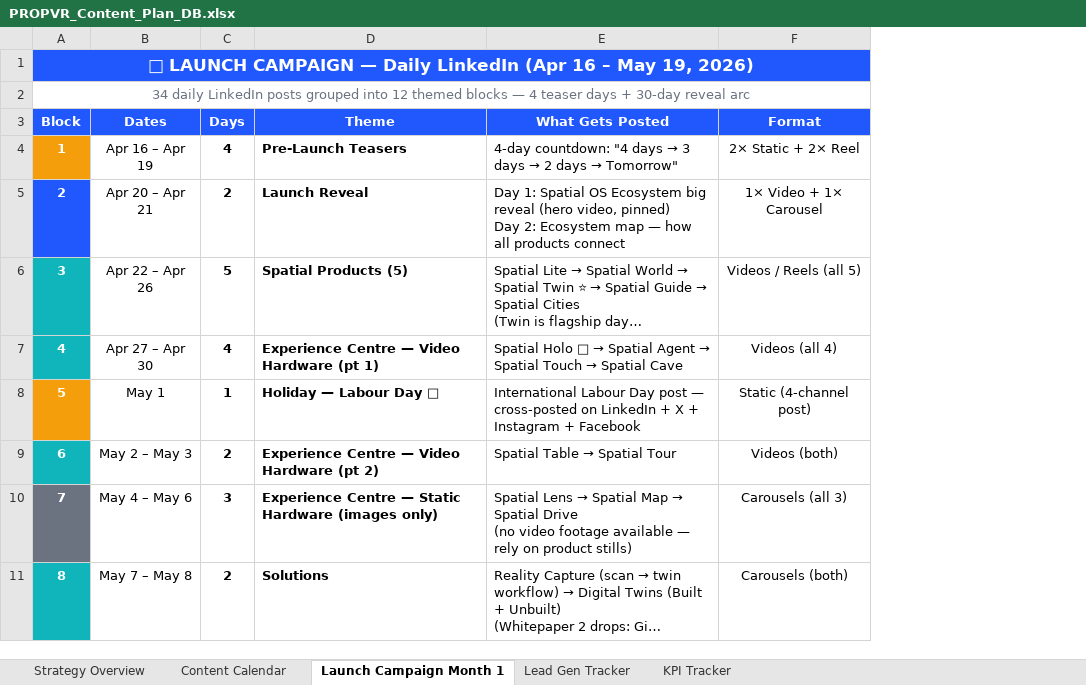
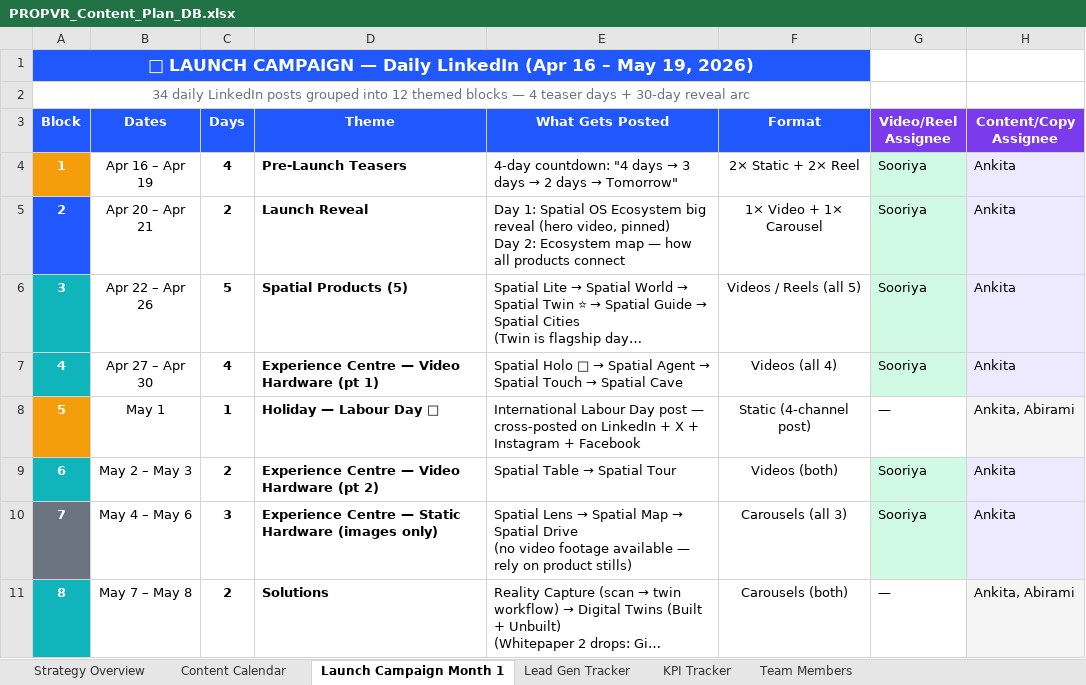
Before and after one commit to srinathkandala1-lgtm/planora, an Excel workbook: public/PROPVR_Content_Plan_DB.xlsx, sheet Launch Campaign Month 1, drawn as a sheet; only a part is shown; long unchanged cells end in …; values as stored, in another font and other column widths than the file's, no borders; the diff names each change by its address in the sheet, - before the commit and + after, or states it on an @@ line.

```diff
--- a/public/PROPVR_Content_Plan_DB.xlsx (sheet Launch Campaign Month 1)
+++ b/public/PROPVR_Content_Plan_DB.xlsx (sheet Launch Campaign Month 1)
+sheet tab: Team Members
+column G (Video/Reel Assignee), rows 4-11: Sooriya | Sooriya | Sooriya | Sooriya | — | Sooriya | Sooriya | —
+column H (Content/Copy Assignee), rows 4-11: Ankita | Ankita | Ankita | Ankita | Ankita, Abirami | Ankita | Ankita | Ankita, Abirami
```
Also changed, not shown: sheet Content Calendar, 1 other file.
